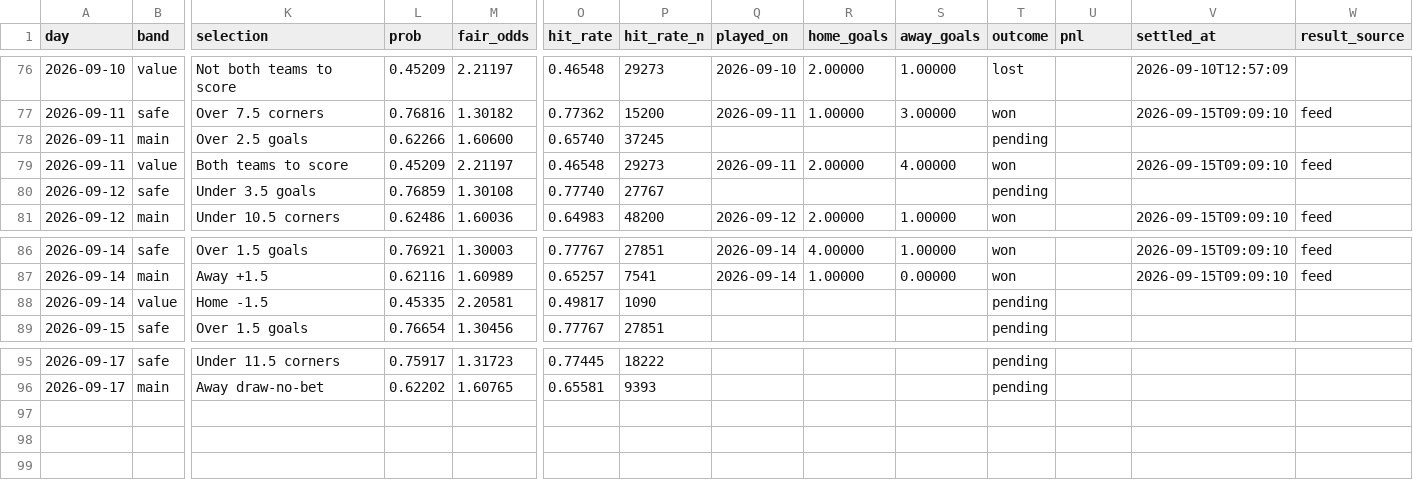
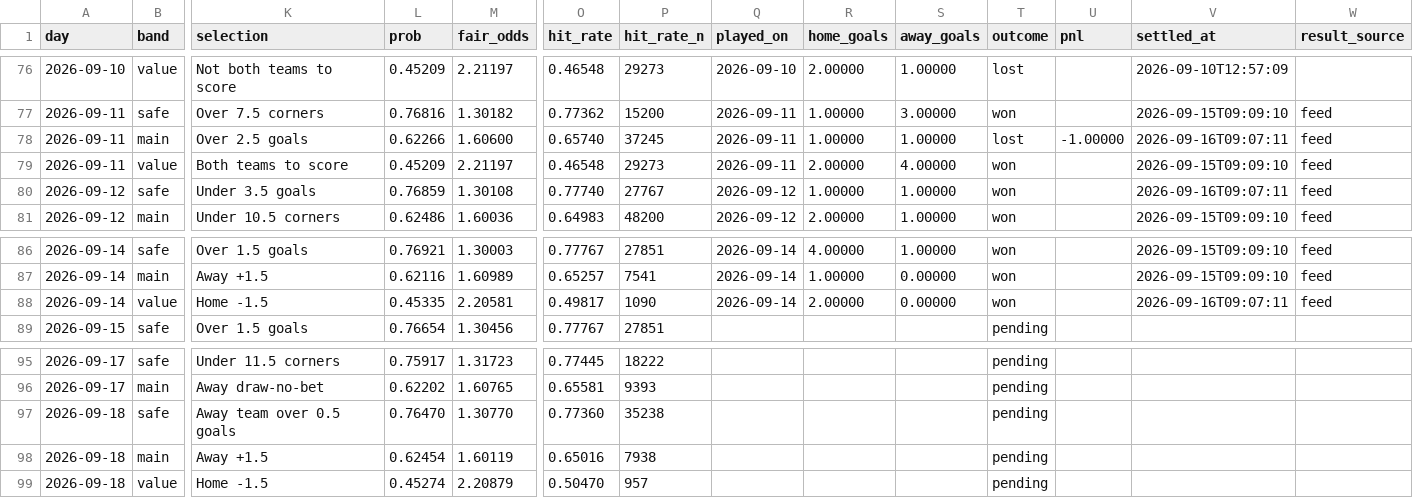
Before and after one commit to footballbettingh/football-hub, a CSV file: data/best_picks.csv, drawn as a sheet; only a part is shown, gaps mark what is left out; rows hold the shown columns only; the diff names each change by its address in the sheet, - before the commit and + after, or states it on an @@ line.

```diff
--- a/data/best_picks.csv
+++ b/data/best_picks.csv
-Q78 (played_on): (empty)
+Q78 (played_on): 2026-09-11
-R78 (home_goals): (empty)
+R78 (home_goals): 1.00000
-S78 (away_goals): (empty)
+S78 (away_goals): 1.00000
-T78 (outcome): pending
+T78 (outcome): lost
-U78 (pnl): (empty)
+U78 (pnl): -1.00000
-V78 (settled_at): (empty)
+V78 (settled_at): 2026-09-16T09:07:11
-W78 (result_source): (empty)
+W78 (result_source): feed
-Q80 (played_on): (empty)
+Q80 (played_on): 2026-09-12
-R80 (home_goals): (empty)
+R80 (home_goals): 1.00000
-S80 (away_goals): (empty)
+S80 (away_goals): 1.00000
-T80 (outcome): pending
+T80 (outcome): won
-V80 (settled_at): (empty)
+V80 (settled_at): 2026-09-16T09:07:11
-W80 (result_source): (empty)
+W80 (result_source): feed
-Q88 (played_on): (empty)
+Q88 (played_on): 2026-09-14
-R88 (home_goals): (empty)
+R88 (home_goals): 2.00000
-S88 (away_goals): (empty)
+S88 (away_goals): 0.00000
-T88 (outcome): pending
+T88 (outcome): won
-V88 (settled_at): (empty)
+V88 (settled_at): 2026-09-16T09:07:11
-W88 (result_source): (empty)
+W88 (result_source): feed
+row 97: 2026-09-18 | safe | Away team over 0.5 goals | 0.76470 | 1.30770 | 0.77360 | 35238 |  |  |  | pending
+row 98: 2026-09-18 | main | Away +1.5 | 0.62454 | 1.60119 | 0.65016 | 7938 |  |  |  | pending
+row 99: 2026-09-18 | value | Home -1.5 | 0.45274 | 2.20879 | 0.50470 | 957 |  |  |  | pending
```
Also changed, not shown: 1 other file.
